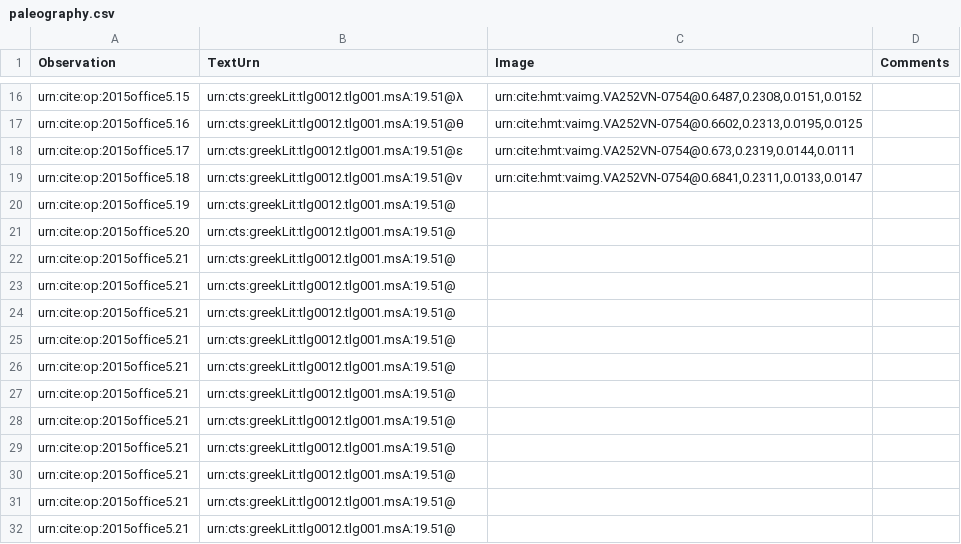
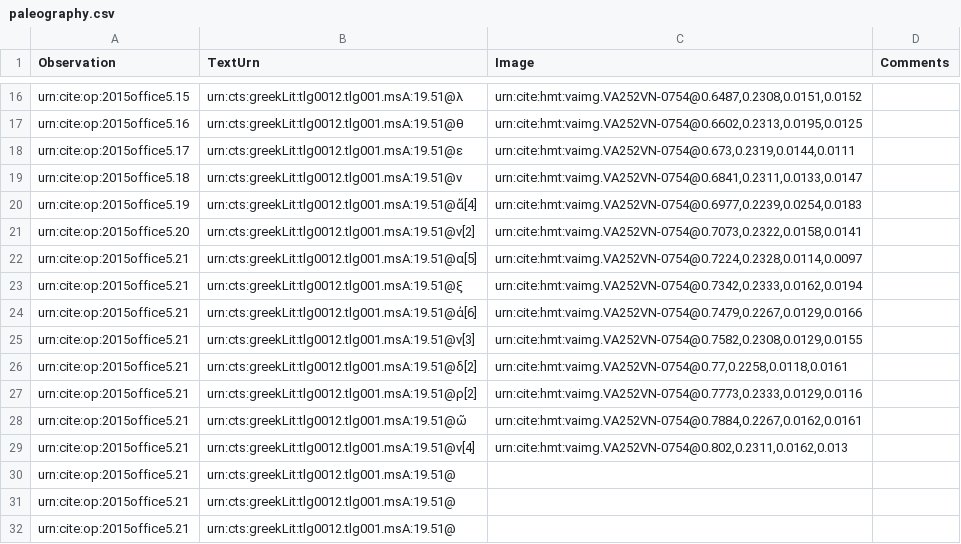
Before and after one commit to hmteditors/2015office5, a CSV file: collections/paleography.csv, drawn as a sheet; only a part is shown, gaps mark what is left out.

Commit message:
Update paleography.csv

```diff
--- a/collections/paleography.csv
+++ b/collections/paleography.csv
@@ -19,12 +19,12 @@ urn:cite:op:2015office5.17,urn:cts:greekLit:tlg0012.tlg001.msA:19.51@ε,"urn:cit
 urn:cite:op:2015office5.18,urn:cts:greekLit:tlg0012.tlg001.msA:19.51@ν,"urn:cite:hmt:vaimg.VA252VN-0754@0.6841,0.2311,0.0133,0.0147",
-urn:cite:op:2015office5.19,urn:cts:greekLit:tlg0012.tlg001.msA:19.51@,"",
-urn:cite:op:2015office5.20,urn:cts:greekLit:tlg0012.tlg001.msA:19.51@,"",
-urn:cite:op:2015office5.21,urn:cts:greekLit:tlg0012.tlg001.msA:19.51@,"",
-urn:cite:op:2015office5.21,urn:cts:greekLit:tlg0012.tlg001.msA:19.51@,"",
-urn:cite:op:2015office5.21,urn:cts:greekLit:tlg0012.tlg001.msA:19.51@,"",
-urn:cite:op:2015office5.21,urn:cts:greekLit:tlg0012.tlg001.msA:19.51@,"",
-urn:cite:op:2015office5.21,urn:cts:greekLit:tlg0012.tlg001.msA:19.51@,"",
-urn:cite:op:2015office5.21,urn:cts:greekLit:tlg0012.tlg001.msA:19.51@,"",
-urn:cite:op:2015office5.21,urn:cts:greekLit:tlg0012.tlg001.msA:19.51@,"",
-urn:cite:op:2015office5.21,urn:cts:greekLit:tlg0012.tlg001.msA:19.51@,"",
+urn:cite:op:2015office5.19,urn:cts:greekLit:tlg0012.tlg001.msA:19.51@ἄ[4],"urn:cite:hmt:vaimg.VA252VN-0754@0.6977,0.2239,0.0254,0.0183",
+urn:cite:op:2015office5.20,urn:cts:greekLit:tlg0012.tlg001.msA:19.51@ν[2],"urn:cite:hmt:vaimg.VA252VN-0754@0.7073,0.2322,0.0158,0.0141",
+urn:cite:op:2015office5.21,urn:cts:greekLit:tlg0012.tlg001.msA:19.51@α[5],"urn:cite:hmt:vaimg.VA252VN-0754@0.7224,0.2328,0.0114,0.0097",
+urn:cite:op:2015office5.21,urn:cts:greekLit:tlg0012.tlg001.msA:19.51@ξ,"urn:cite:hmt:vaimg.VA252VN-0754@0.7342,0.2333,0.0162,0.0194",
+urn:cite:op:2015office5.21,urn:cts:greekLit:tlg0012.tlg001.msA:19.51@ἀ[6],"urn:cite:hmt:vaimg.VA252VN-0754@0.7479,0.2267,0.0129,0.0166",
+urn:cite:op:2015office5.21,urn:cts:greekLit:tlg0012.tlg001.msA:19.51@ν[3],"urn:cite:hmt:vaimg.VA252VN-0754@0.7582,0.2308,0.0129,0.0155",
+urn:cite:op:2015office5.21,urn:cts:greekLit:tlg0012.tlg001.msA:19.51@δ[2],"urn:cite:hmt:vaimg.VA252VN-0754@0.77,0.2258,0.0118,0.0161",
+urn:cite:op:2015office5.21,urn:cts:greekLit:tlg0012.tlg001.msA:19.51@ρ[2],"urn:cite:hmt:vaimg.VA252VN-0754@0.7773,0.2333,0.0129,0.0116",
+urn:cite:op:2015office5.21,urn:cts:greekLit:tlg0012.tlg001.msA:19.51@ῶ,"urn:cite:hmt:vaimg.VA252VN-0754@0.7884,0.2267,0.0162,0.0161",
+urn:cite:op:2015office5.21,urn:cts:greekLit:tlg0012.tlg001.msA:19.51@ν[4],"urn:cite:hmt:vaimg.VA252VN-0754@0.802,0.2311,0.0162,0.013",
 urn:cite:op:2015office5.21,urn:cts:greekLit:tlg0012.tlg001.msA:19.51@,"",
```
